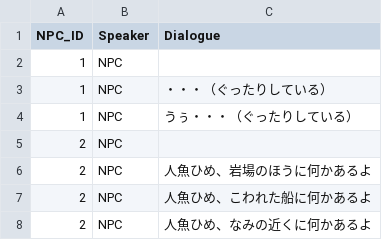
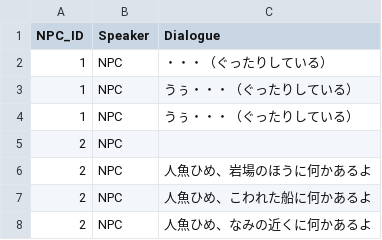
Before and after one commit to team-picture-books/Picture_Books_Main, a CSV file: seens2/Assets/Resources/NPC_Dialogue.csv, drawn as a sheet; removed rows and columns are numbered as before the commit, all else as after; the diff names each change by its address in the sheet, - before the commit and + after, or states it on an @@ line.

```diff
--- a/seens2/Assets/Resources/NPC_Dialogue.csv
+++ b/seens2/Assets/Resources/NPC_Dialogue.csv
-row 2: 1 | NPC
+row 3: 1 | NPC | うぅ・・・（ぐったりしている）
```
Also changed, not shown: seens2/Assets/Resources/NPC_Dialogue 1.csv, 39 other files.
